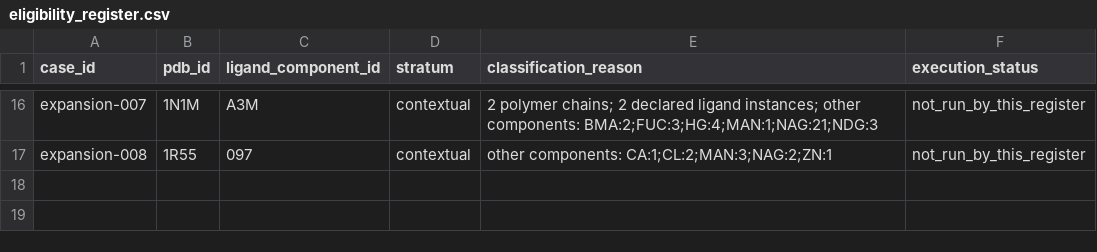
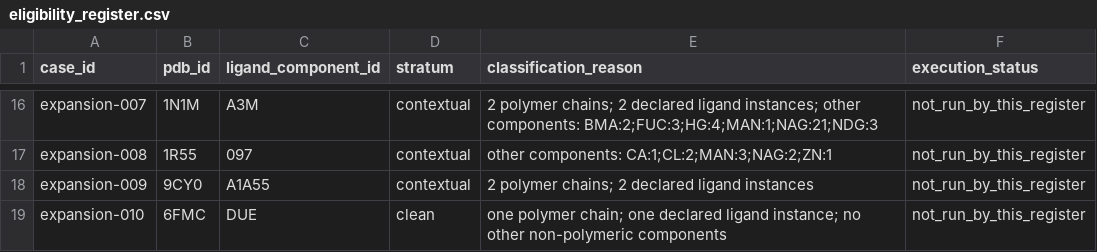
Before and after one commit to sircalch/docking-reference-audit, a CSV file: data/eligibility_register.csv, drawn as a sheet; only a part is shown, gaps mark what is left out.

```diff
--- a/data/eligibility_register.csv
+++ b/data/eligibility_register.csv
@@ -17 +17,3 @@ expansion-007,1N1M,A3M,contextual,2 polymer chains; 2 declared ligand instances;
 expansion-008,1R55,097,contextual,other components: CA:1;CL:2;MAN:3;NAG:2;ZN:1,not_run_by_this_register
+expansion-009,9CY0,A1A55,contextual,2 polymer chains; 2 declared ligand instances,not_run_by_this_register
+expansion-010,6FMC,DUE,clean,one polymer chain; one declared ligand instance; no other non-polymeric components,not_run_by_this_register
```
Also changed, not shown: data/candidates.csv, data/case_policy_proposals.csv, 10 other files.
